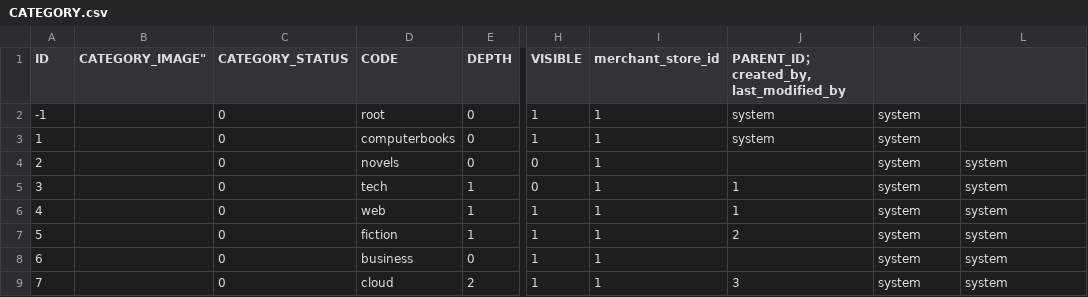
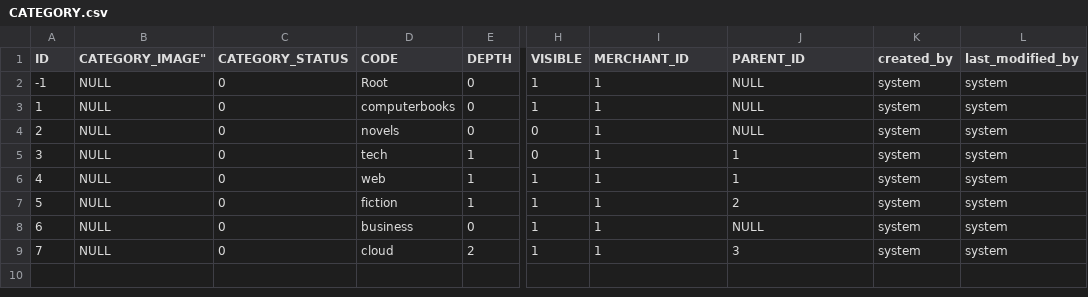
Before and after one commit to chenshao0594/eshop, a CSV file: src/main/resources/config/liquibase/init/CATEGORY.csv, drawn as a sheet; only a part is shown, gaps mark what is left out; the diff names each change by its address in the sheet, - before the commit and + after, or states it on an @@ line.

Commit message:
init ...

```diff
--- a/src/main/resources/config/liquibase/init/CATEGORY.csv
+++ b/src/main/resources/config/liquibase/init/CATEGORY.csv
-I1: merchant_store_id
+I1: MERCHANT_ID
-J1: PARENT_ID；created_by, last_modified_by
+J1: PARENT_ID
-K1: (empty)
+K1: created_by
-L1: (empty)
+L1: last_modified_by
-B2:B9 (CATEGORY_IMAGE"): (empty)
+B2:B9 (CATEGORY_IMAGE"): NULL
-D2 (CODE): root
+D2 (CODE): Root
-J2:J3 (PARENT_ID): system
+J2:J3 (PARENT_ID): NULL
-L2:L3 (last_modified_by): (empty)
+L2:L3 (last_modified_by): system
-J4 (PARENT_ID): (empty)
+J4 (PARENT_ID): NULL
-J8 (PARENT_ID): (empty)
+J8 (PARENT_ID): NULL
```
